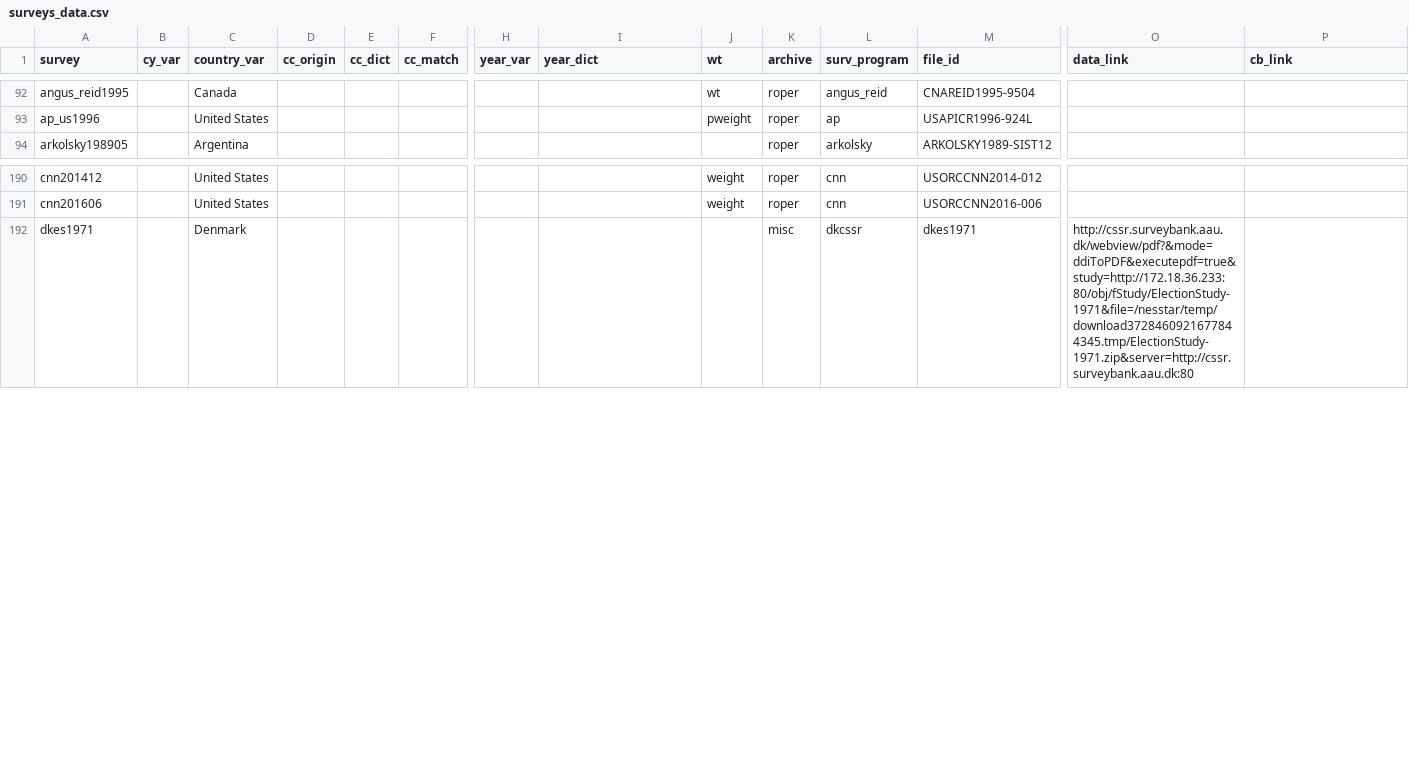
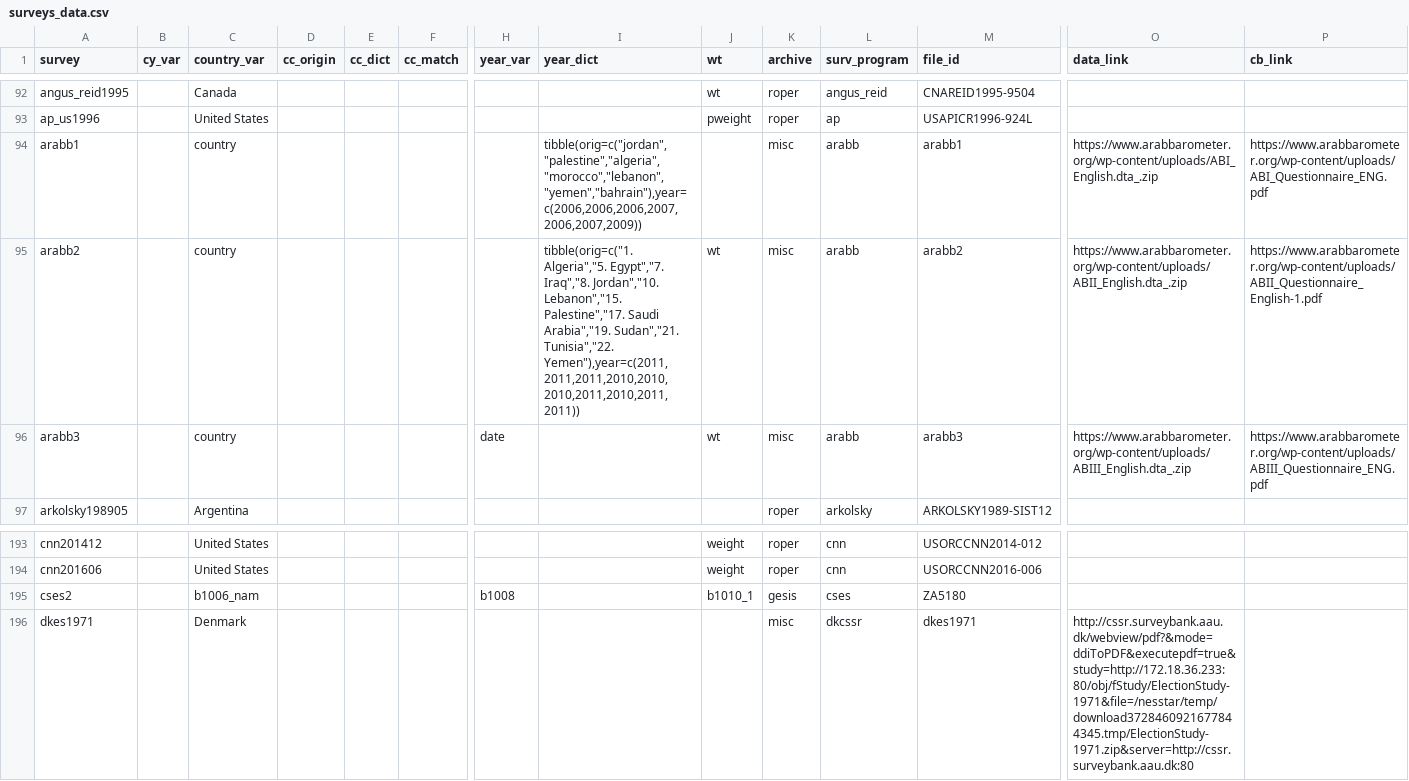
Before and after one commit to fsolt/DCPOtools, a CSV file: data/surveys_data.csv, drawn as a sheet; only a part is shown, gaps mark what is left out; rows hold the shown columns only; the diff names each change by its address in the sheet, - before the commit and + after, or states it on an @@ line.

```diff
--- a/data/surveys_data.csv
+++ b/data/surveys_data.csv
+row 94: arabb1 |  | country |  |  |  |  | tibble(orig=c("jordan","palestine","algeria","morocco","lebanon","yemen","bahrain"),year=c(2006,2006,2006,2007,2006,2007,2009)) |  | misc | arabb | arabb1 | https://www.arabbarometer.org/wp-content/uploads/ABI_English.dta_.zip | https://www.arabbarometer.org/wp-content/uploads/ABI_Questionnaire_ENG.pdf
+row 95: arabb2 |  | country |  |  |  |  | tibble(orig=c("1. Algeria","5. Egypt","7. Iraq","8. Jordan","10. Lebanon","15. Palestine","17. Saudi Arabia","19. Sudan","21. Tunisia","22. Yemen"),year=c(2011,2011,2011,2010,2010,2010,2011,2010,2011,2011)) | wt | misc | arabb | arabb2 | https://www.arabbarometer.org/wp-content/uploads/ABII_English.dta_.zip | https://www.arabbarometer.org/wp-content/uploads/ABII_Questionnaire_English-1.pdf
+row 96: arabb3 |  | country |  |  |  | date |  | wt | misc | arabb | arabb3 | https://www.arabbarometer.org/wp-content/uploads/ABIII_English.dta_.zip | https://www.arabbarometer.org/wp-content/uploads/ABIII_Questionnaire_ENG.pdf
+row 195: cses2 |  | b1006_nam |  |  |  | b1008 |  | b1010_1 | gesis | cses | ZA5180
```
Also changed, not shown: 1 other file.
